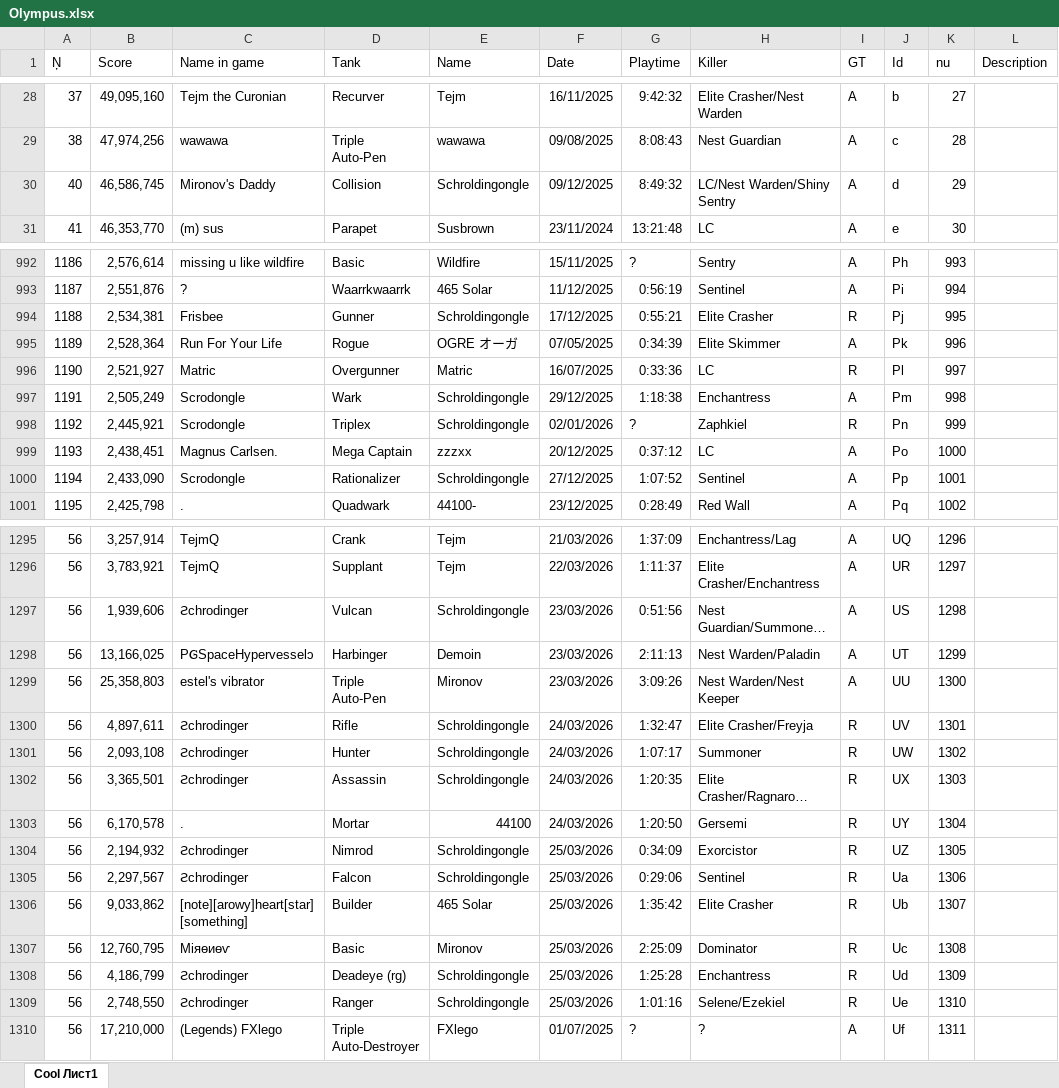
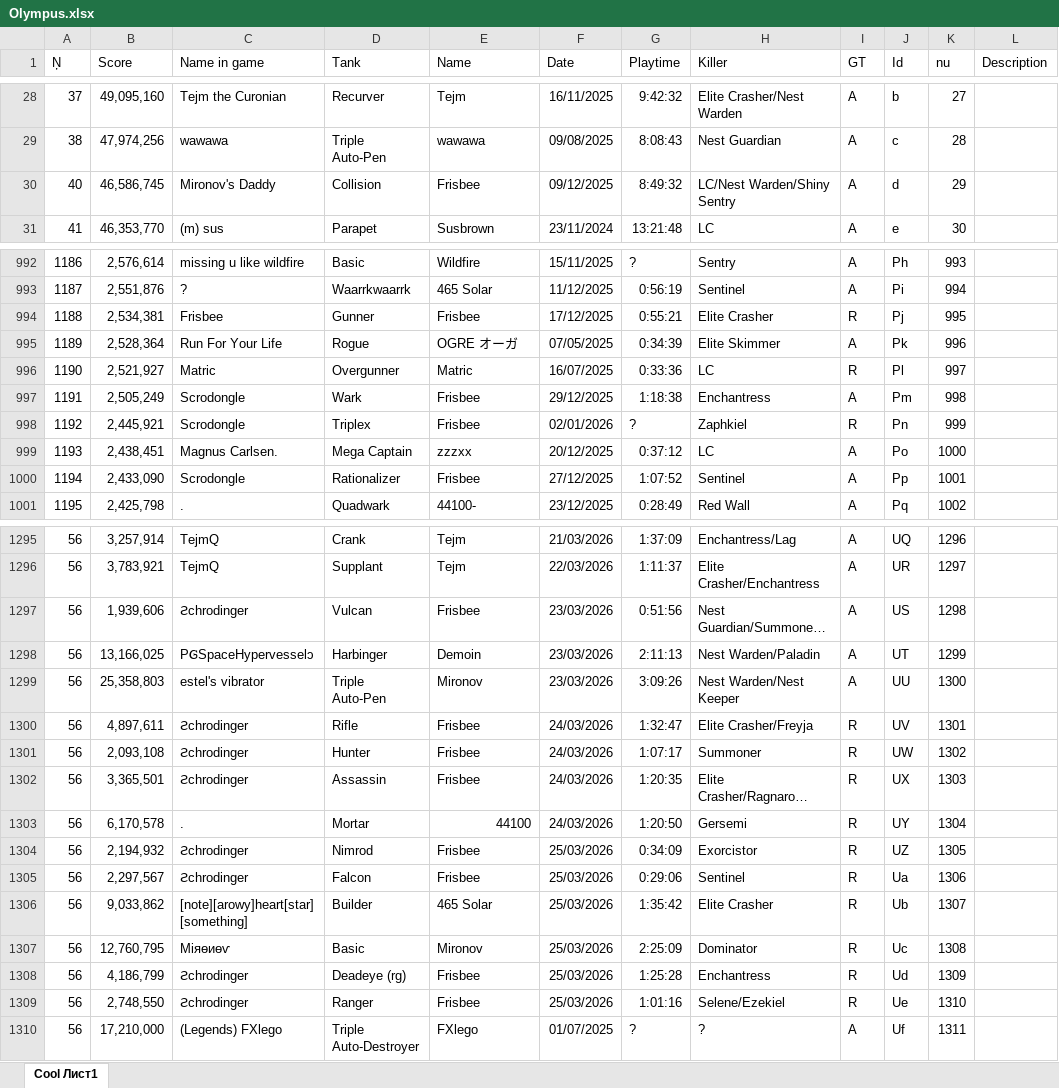
Before and after one commit to Tejmq/OlympusBot, an Excel workbook: data/Olympus.xlsx, sheet Cool Лист1, drawn as a sheet; only a part is shown, gaps mark what is left out; long unchanged cells end in …; values as stored, in another font and other column widths than the file's, no borders; the diff covers the shown part only; the diff names each change by its address in the sheet, - before the commit and + after, or states it on an @@ line.

Commit message:
Add files via upload

```diff
--- a/data/Olympus.xlsx (sheet Cool Лист1)
+++ b/data/Olympus.xlsx (sheet Cool Лист1)
-E30 (Name): Schroldingongle
+E30 (Name): Frisbee
-E994 (Name): Schroldingongle
+E994 (Name): Frisbee
-E997:E998 (Name): Schroldingongle
+E997:E998 (Name): Frisbee
-E1000 (Name): Schroldingongle
+E1000 (Name): Frisbee
-E1297 (Name): Schroldingongle
+E1297 (Name): Frisbee
-E1300:E1302 (Name): Schroldingongle
+E1300:E1302 (Name): Frisbee
-E1304:E1305 (Name): Schroldingongle
+E1304:E1305 (Name): Frisbee
-E1308:E1309 (Name): Schroldingongle
+E1308:E1309 (Name): Frisbee
```
Also changed, not shown: 65 edited cells elsewhere in this sheet.
